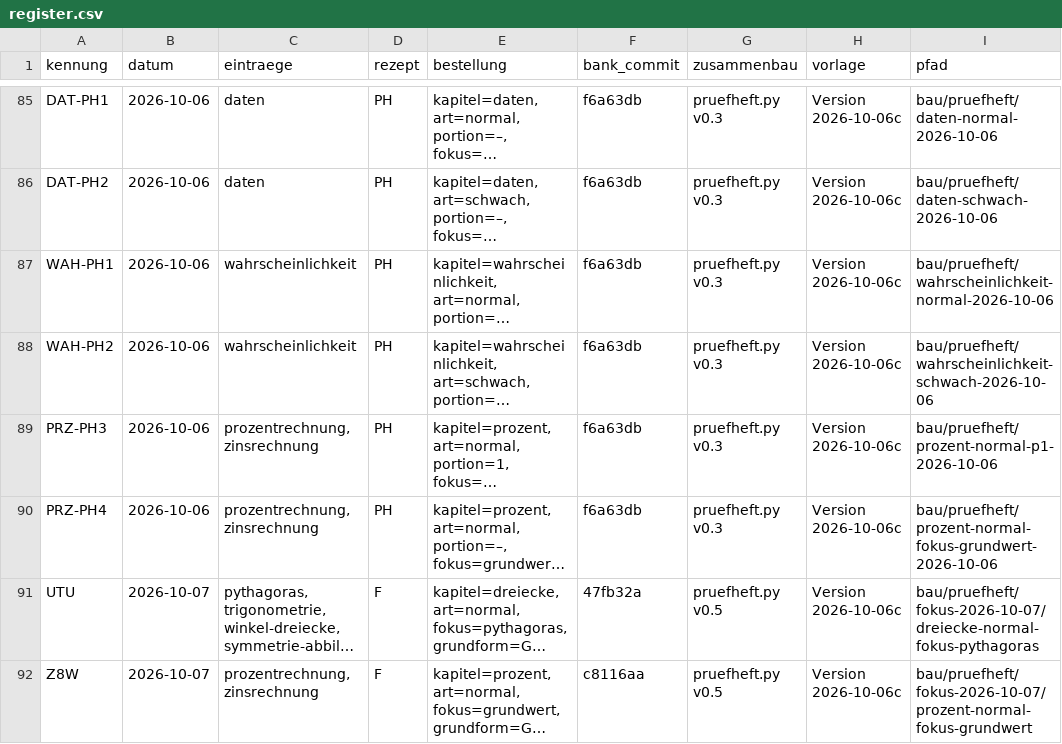
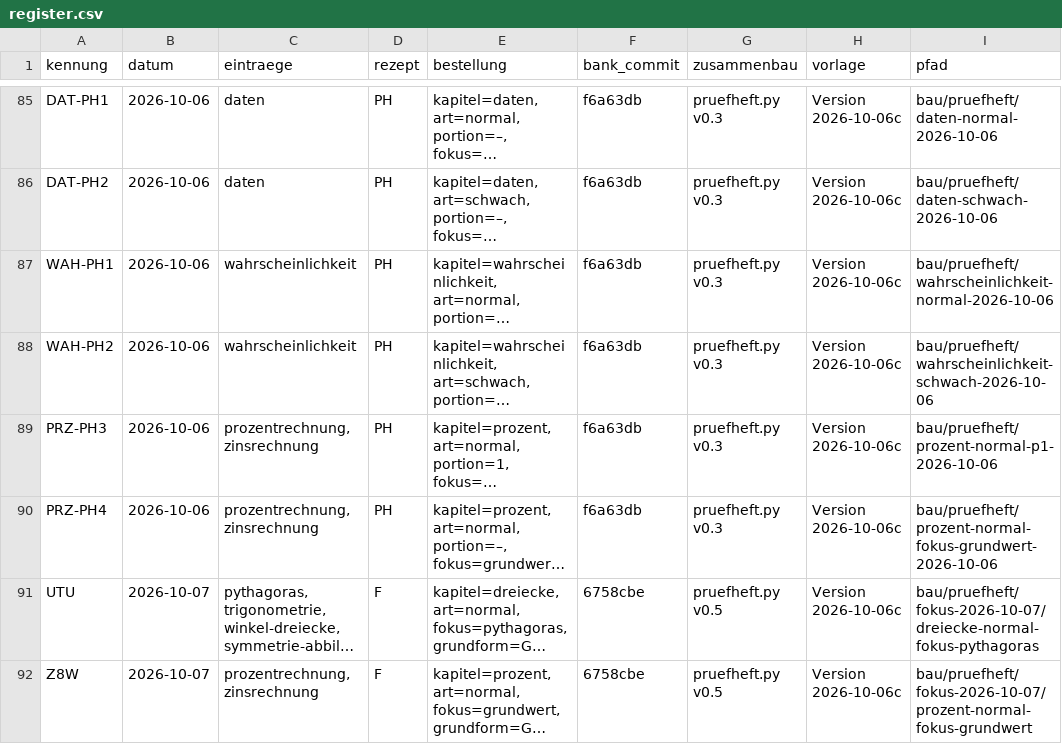
Before and after one commit to hz-0801/aufgabenbank, a CSV file: bau/register.csv, drawn as a sheet; only a part is shown, gaps mark what is left out; long unchanged cells end in …; the diff names each change by its address in the sheet, - before the commit and + after, or states it on an @@ line.

```diff
--- a/bau/register.csv
+++ b/bau/register.csv
-F91 (bank_commit): 47fb32a
+F91 (bank_commit): 6758cbe
-F92 (bank_commit): c8116aa
+F92 (bank_commit): 6758cbe
```
Also changed, not shown: 8 other files.
